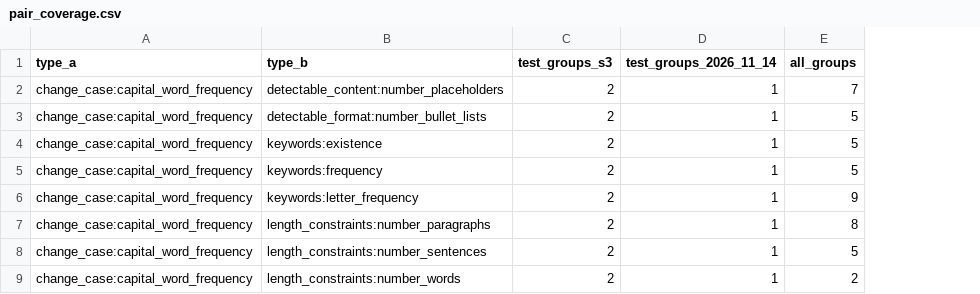
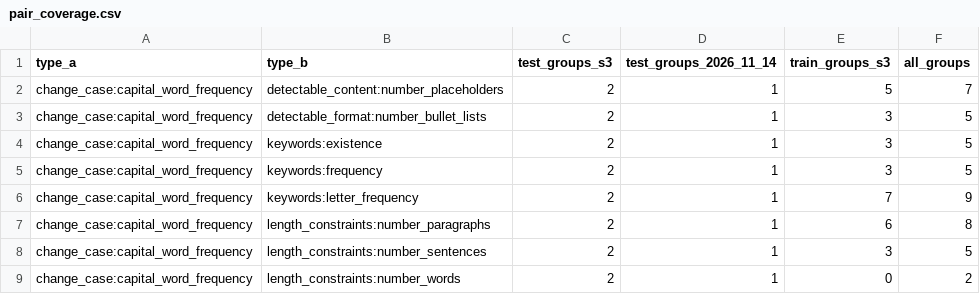
Before and after one commit to nikeshdesai111/manyifeval_claude_code_starter, a CSV file: results/split_s3/pair_coverage.csv, drawn as a sheet; only a part is shown; the diff names each change by its address in the sheet, - before the commit and + after, or states it on an @@ line.

```diff
--- a/results/split_s3/pair_coverage.csv
+++ b/results/split_s3/pair_coverage.csv
+column E (train_groups_s3), rows 2-9: 5 | 3 | 3 | 3 | 7 | 6 | 3 | 0
```
Also changed, not shown: 9 other files.
